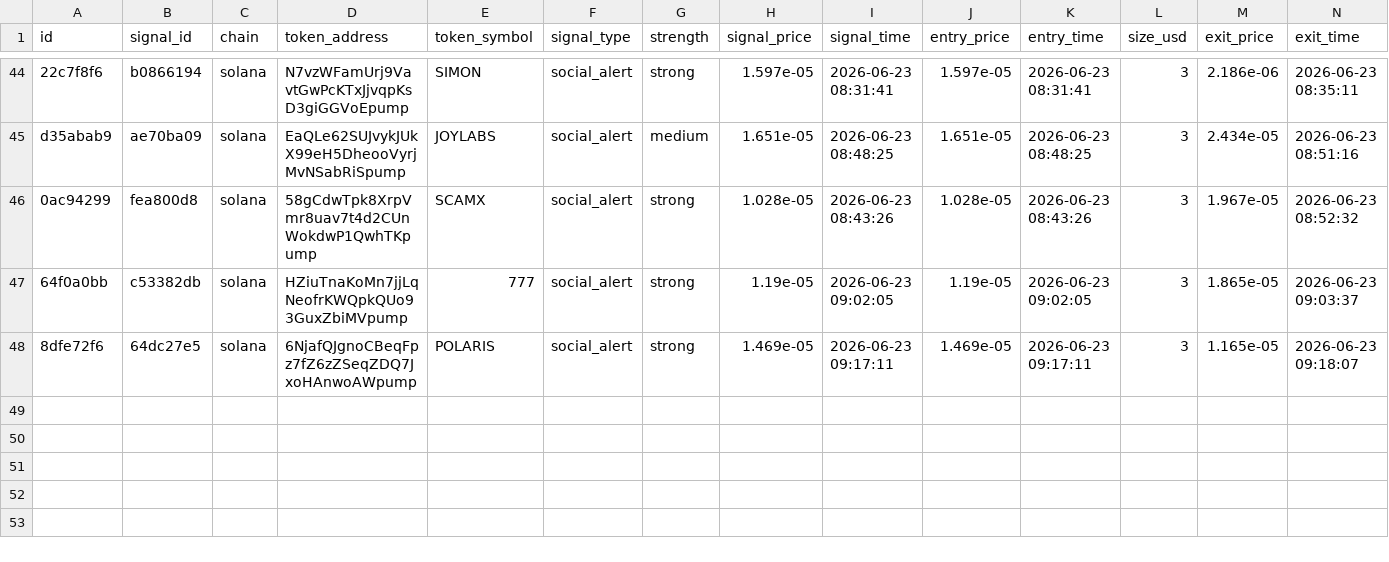
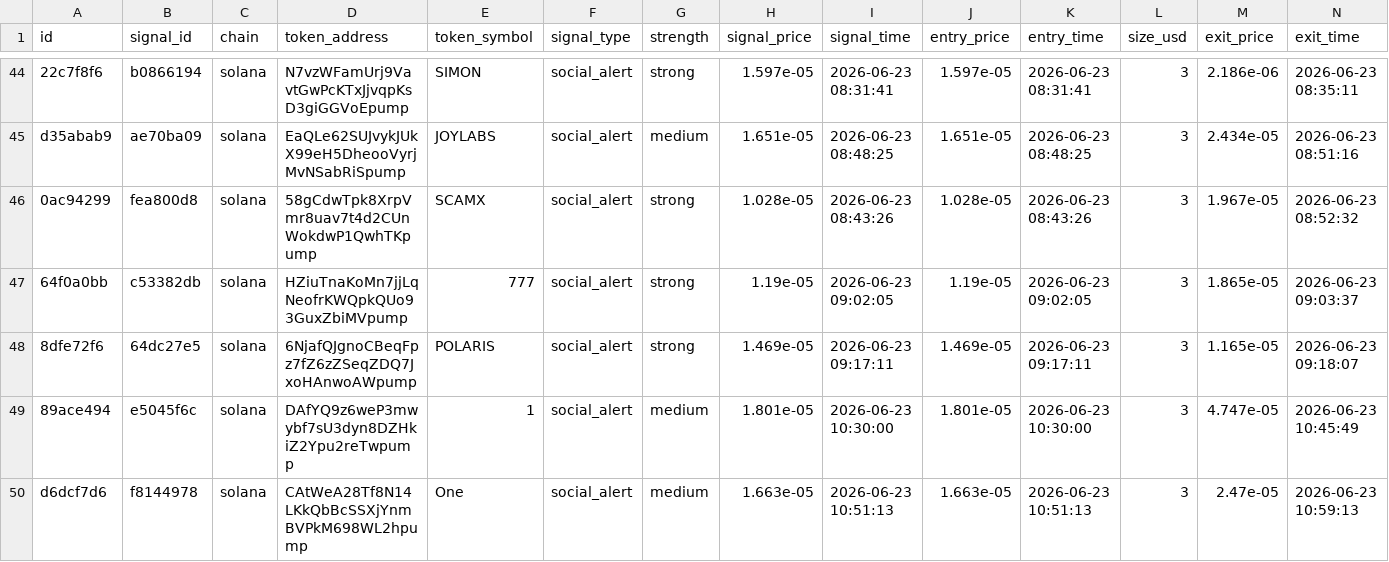
Before and after one commit to AMR200215/quant-bot, a CSV file: logs/memecoin_social_journal.csv, drawn as a sheet; only a part is shown, gaps mark what is left out; rows hold the shown columns only; the diff names each change by its address in the sheet, - before the commit and + after, or states it on an @@ line.

Commit message:
chore: sync live journals 2026-06-19T19:43

```diff
--- a/logs/memecoin_social_journal.csv
+++ b/logs/memecoin_social_journal.csv
+row 49: 89ace494 | e5045f6c | solana | DAfYQ9z6weP3mwybf7sU3dyn8DZHkiZ2Ypu2reTwpump | 1 | social_alert | medium | 1.801e-05 | 2026-06-23 10:30:00 | 1.801e-05 | 2026-06-23 10:30:00 | 3 | 4.747e-05 | 2026-06-23 10:45:49
+row 50: d6dcf7d6 | f8144978 | solana | CAtWeA28Tf8N14LKkQbBcSSXjYnmBVPkM698WL2hpump | One | social_alert | medium | 1.663e-05 | 2026-06-23 10:51:13 | 1.663e-05 | 2026-06-23 10:51:13 | 3 | 2.47e-05 | 2026-06-23 10:59:13
```
